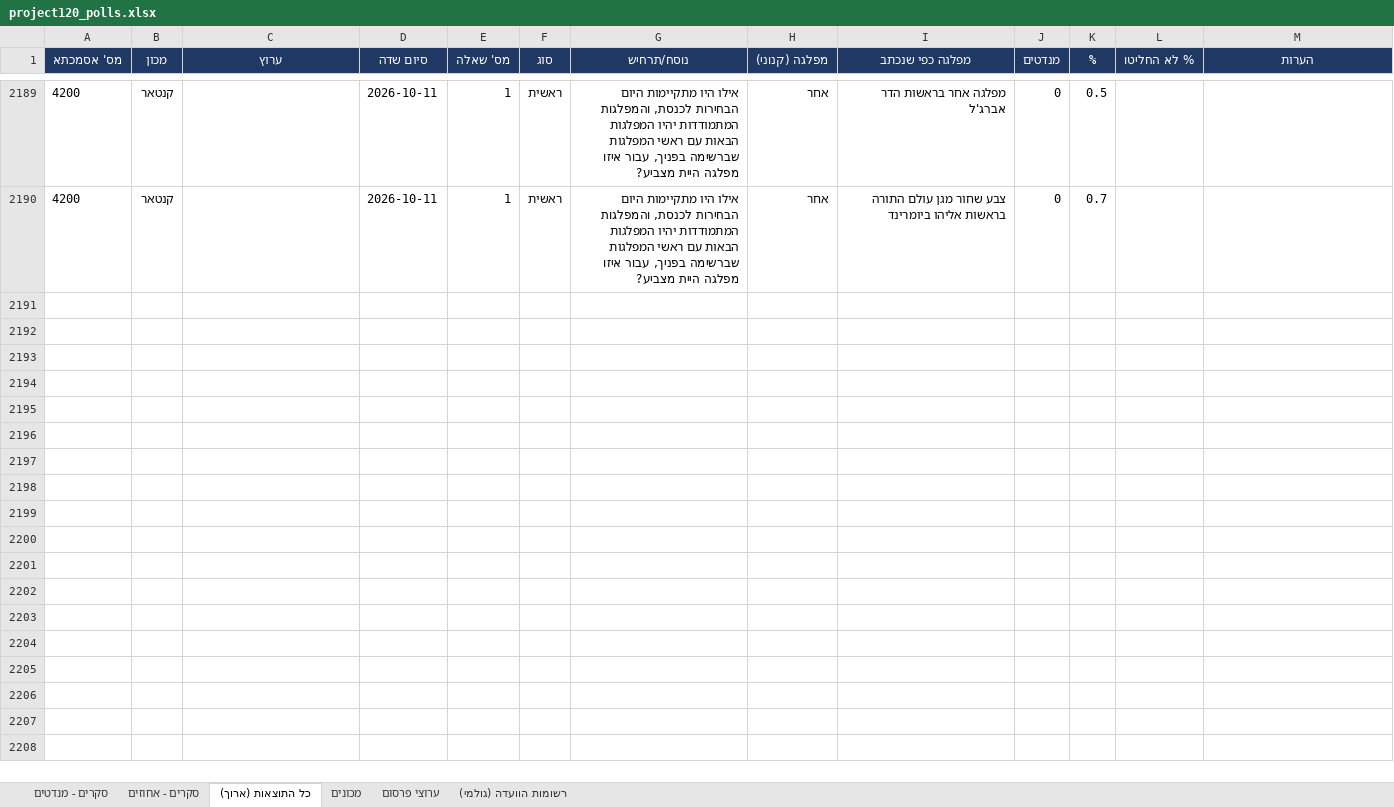
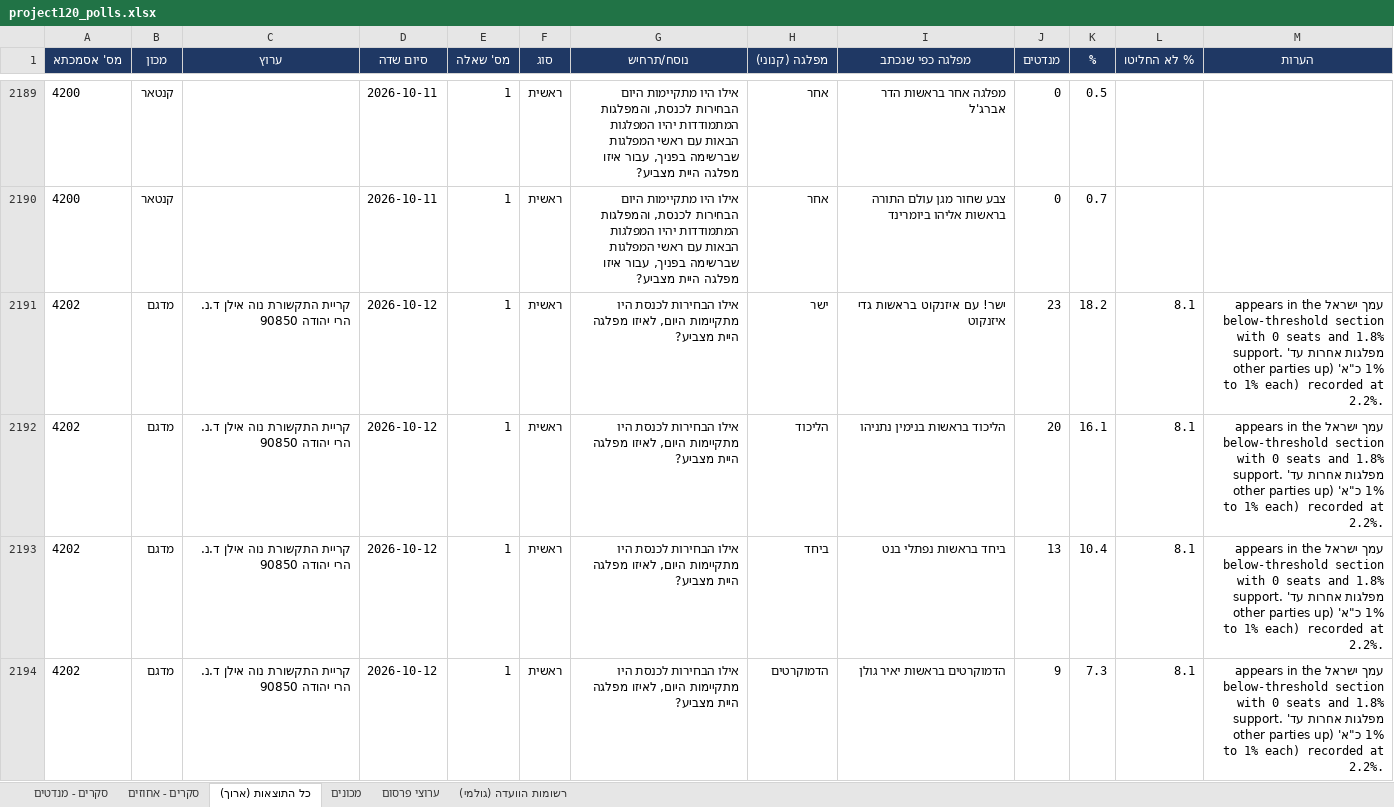
Before and after one commit to lautmanaha/project120, an Excel workbook: exports/project120_polls.xlsx, sheet כל התוצאות (ארוך), drawn as a sheet; only a part is shown, gaps mark what is left out; values as stored, in another font and other column widths than the file's, no borders; the diff covers the shown part only; the diff names each change by its address in the sheet, - before the commit and + after, or states it on an @@ line.

```diff
--- a/exports/project120_polls.xlsx (sheet כל התוצאות (ארוך))
+++ b/exports/project120_polls.xlsx (sheet כל התוצאות (ארוך))
+row 2191: 4202 | מדגם | קריית התקשורת נוה אילן ד.נ. הרי יהודה 90850 | 2026-10-12 | 1 | ראשית | אילו הבחירות לכנסת היו מתקיימות היום, לאיזו מפלגה היית מצביע? | ישר | ישר! עם איזנקוט בראשות גדי איזנקוט | 23 | 18.2 | 8.1 | עמך ישראל appears in the below-threshold section with 0 seats and 1.8% support. 'מפלגות אחרות עד 1% כ"א' (other parties up to 1% each) recorded at 2.2%.
+row 2192: 4202 | מדגם | קריית התקשורת נוה אילן ד.נ. הרי יהודה 90850 | 2026-10-12 | 1 | ראשית | אילו הבחירות לכנסת היו מתקיימות היום, לאיזו מפלגה היית מצביע? | הליכוד | הליכוד בראשות בנימין נתניהו | 20 | 16.1 | 8.1 | עמך ישראל appears in the below-threshold section with 0 seats and 1.8% support. 'מפלגות אחרות עד 1% כ"א' (other parties up to 1% each) recorded at 2.2%.
+row 2193: 4202 | מדגם | קריית התקשורת נוה אילן ד.נ. הרי יהודה 90850 | 2026-10-12 | 1 | ראשית | אילו הבחירות לכנסת היו מתקיימות היום, לאיזו מפלגה היית מצביע? | ביחד | ביחד בראשות נפתלי בנט | 13 | 10.4 | 8.1 | עמך ישראל appears in the below-threshold section with 0 seats and 1.8% support. 'מפלגות אחרות עד 1% כ"א' (other parties up to 1% each) recorded at 2.2%.
+row 2194: 4202 | מדגם | קריית התקשורת נוה אילן ד.נ. הרי יהודה 90850 | 2026-10-12 | 1 | ראשית | אילו הבחירות לכנסת היו מתקיימות היום, לאיזו מפלגה היית מצביע? | הדמוקרטים | הדמוקרטים בראשות יאיר גולן | 9 | 7.3 | 8.1 | עמך ישראל appears in the below-threshold section with 0 seats and 1.8% support. 'מפלגות אחרות עד 1% כ"א' (other parties up to 1% each) recorded at 2.2%.
```
Also changed, not shown: 10 added rows elsewhere in this sheet, sheet סקרים - מנדטים, sheet סקרים - אחוזים, sheet רשומות הוועדה (גולמי), sheet ערוצי פרסום, sheet מכונים, 21 other files.
